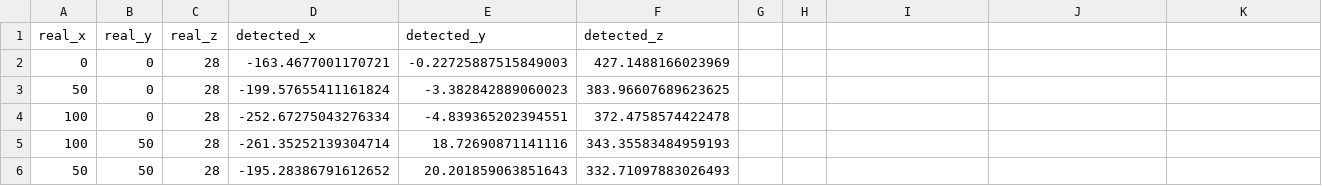
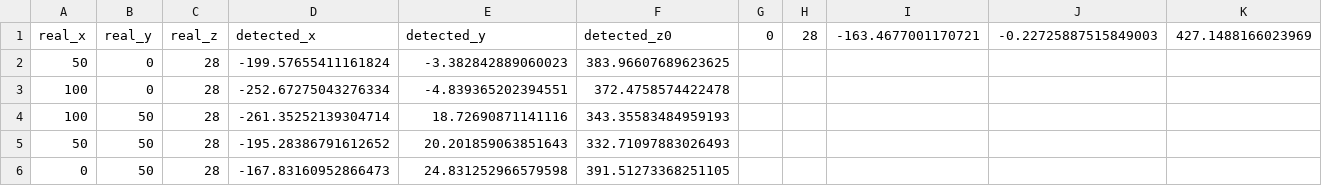
Before and after one commit to mchen0037/whole-bodied-mathematics, a CSV file: app/camera_world_calibration/camera_2_data.csv (was app/camera_world_calibration/camera_transformation_data/camera_2/data.csv), drawn as a sheet; only a part is shown; the shorter side is filled out with more unchanged rows.

```diff
--- a/app/camera_world_calibration/camera_transformation_data/camera_2/data.csv
+++ b/app/camera_world_calibration/camera_2_data.csv
@@ -1,3 +1,2 @@
-real_x, real_y, real_z, detected_x, detected_y, detected_z
-0,0,28,-163.4677001170721,-0.22725887515849003,427.1488166023969
+real_x, real_y, real_z, detected_x, detected_y, detected_z0,0,28,-163.4677001170721,-0.22725887515849003,427.1488166023969
 50,0,28,-199.57655411161824,-3.382842889060023,383.96607689623625
```
Also changed, not shown: app/camera_world_calibration/camera_1_data.csv, app/camera_world_calibration/camera_3_data.csv, 3 other files.
